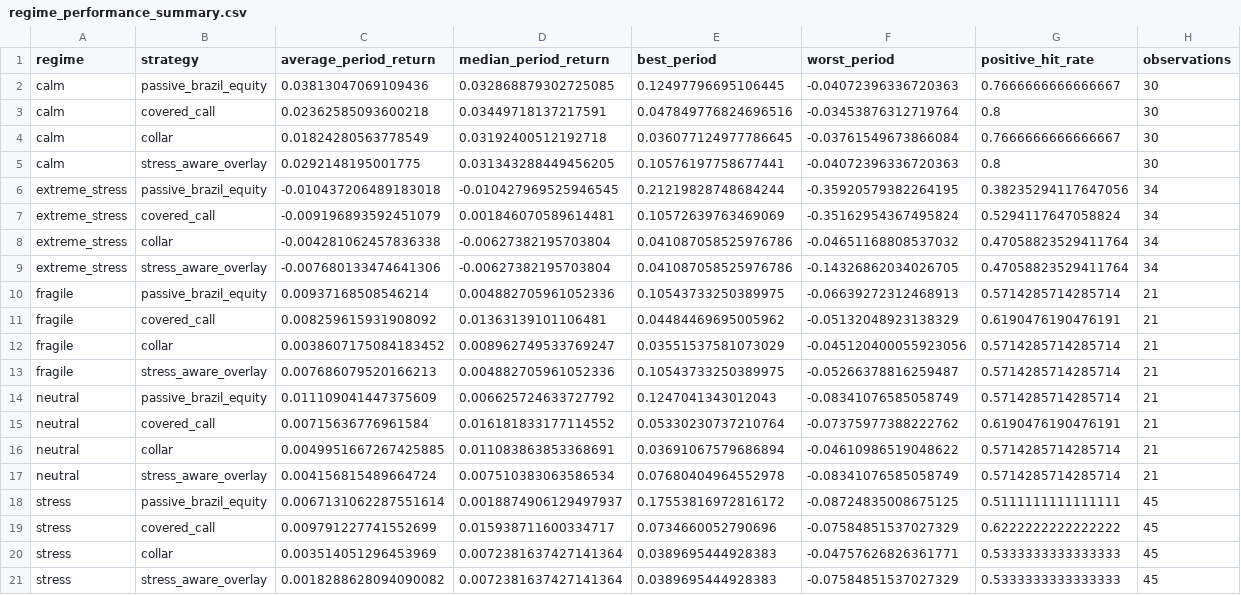
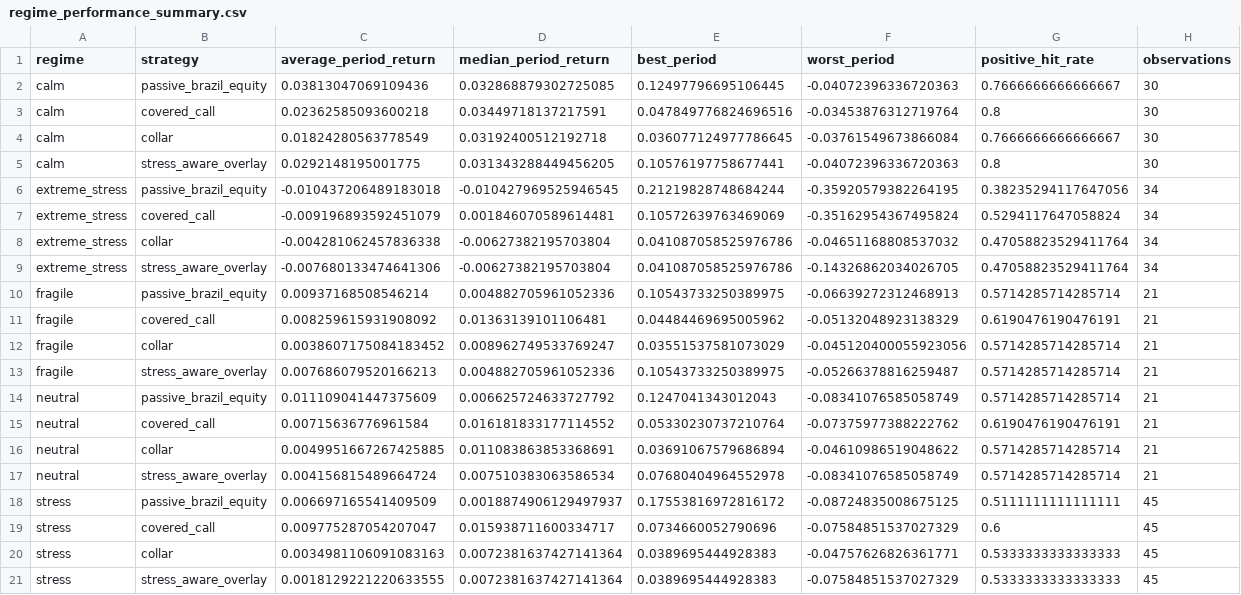
Before and after one commit to rolffcoelho-bravo/bravo-lab, a CSV file: data/processed/regime_performance_summary.csv, drawn as a sheet.

```diff
--- a/data/processed/regime_performance_summary.csv
+++ b/data/processed/regime_performance_summary.csv
@@ -17,5 +17,5 @@ neutral,collar,0.0049951667267425885,0.011083863853368691,0.03691067579686894,-0
 neutral,stress_aware_overlay,0.004156815489664724,0.007510383063586534,0.07680404964552978,-0.08341076585058749,0.5714285714285714,21
-stress,passive_brazil_equity,0.0067131062287551614,0.0018874906129497937,0.17553816972816172,-0.08724835008675125,0.5111111111111111,45
-stress,covered_call,0.009791227741552699,0.015938711600334717,0.0734660052790696,-0.07584851537027329,0.6222222222222222,45
-stress,collar,0.003514051296453969,0.0072381637427141364,0.0389695444928383,-0.04757626826361771,0.5333333333333333,45
-stress,stress_aware_overlay,0.0018288628094090082,0.0072381637427141364,0.0389695444928383,-0.07584851537027329,0.5333333333333333,45
+stress,passive_brazil_equity,0.006697165541409509,0.0018874906129497937,0.17553816972816172,-0.08724835008675125,0.5111111111111111,45
+stress,covered_call,0.009775287054207047,0.015938711600334717,0.0734660052790696,-0.07584851537027329,0.6,45
+stress,collar,0.0034981106091083163,0.0072381637427141364,0.0389695444928383,-0.04757626826361771,0.5333333333333333,45
+stress,stress_aware_overlay,0.0018129221220633555,0.0072381637427141364,0.0389695444928383,-0.07584851537027329,0.5333333333333333,45
```
Also changed, not shown: data/processed/baseline_performance_summary.csv, data/processed/brazil_equity_regime_table.csv, 8 other files.
